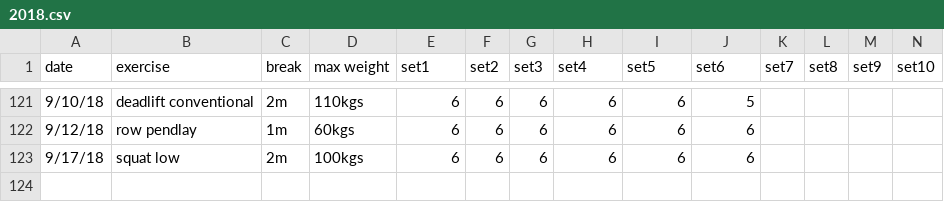
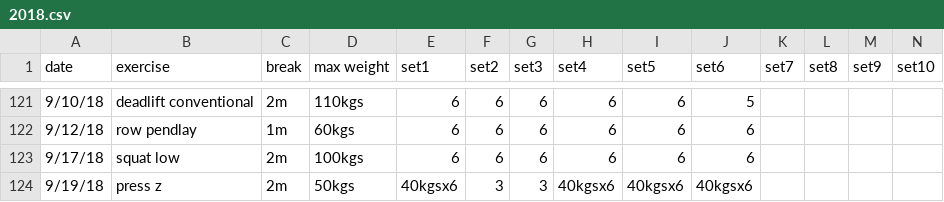
Before and after one commit to solenoid/exercise, a CSV file: 2018.csv, drawn as a sheet; only a part is shown, gaps mark what is left out.

Commit message:
z press felt really good and could push a bit on some heavy weights too

```diff
--- a/2018.csv
+++ b/2018.csv
@@ -123 +123,2 @@ date,exercise,break,max weight,set1,set2,set3,set4,set5,set6,set7,set8,set9,set1
 9/17/18,squat low,2m,100kgs,6,6,6,6,6,6,,,,
+9/19/18,press z,2m,50kgs,40kgsx6,3,3,40kgsx6,40kgsx6,40kgsx6,,,,
```
